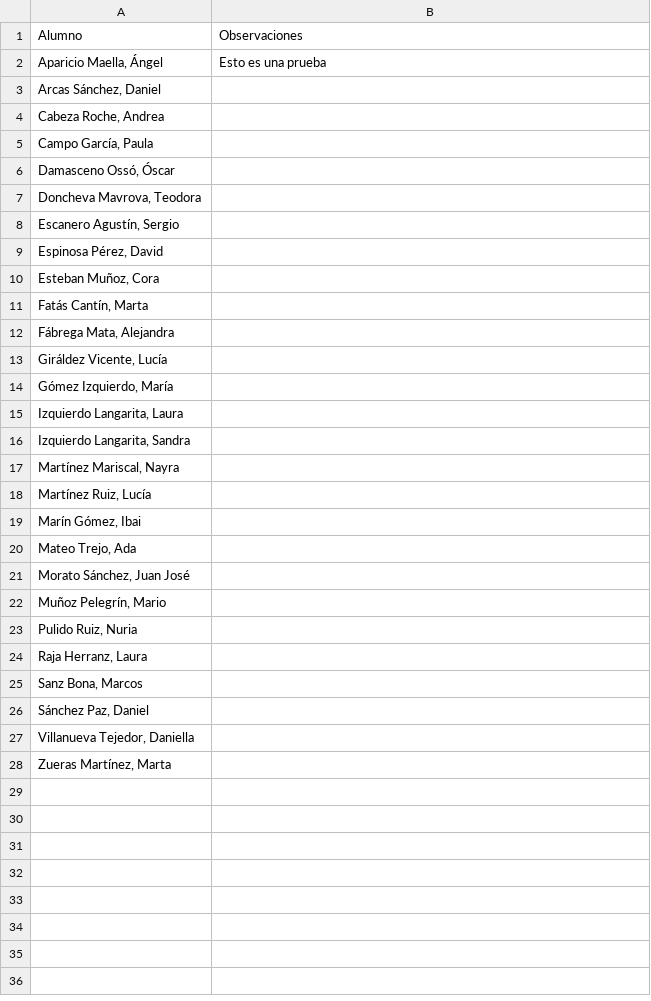
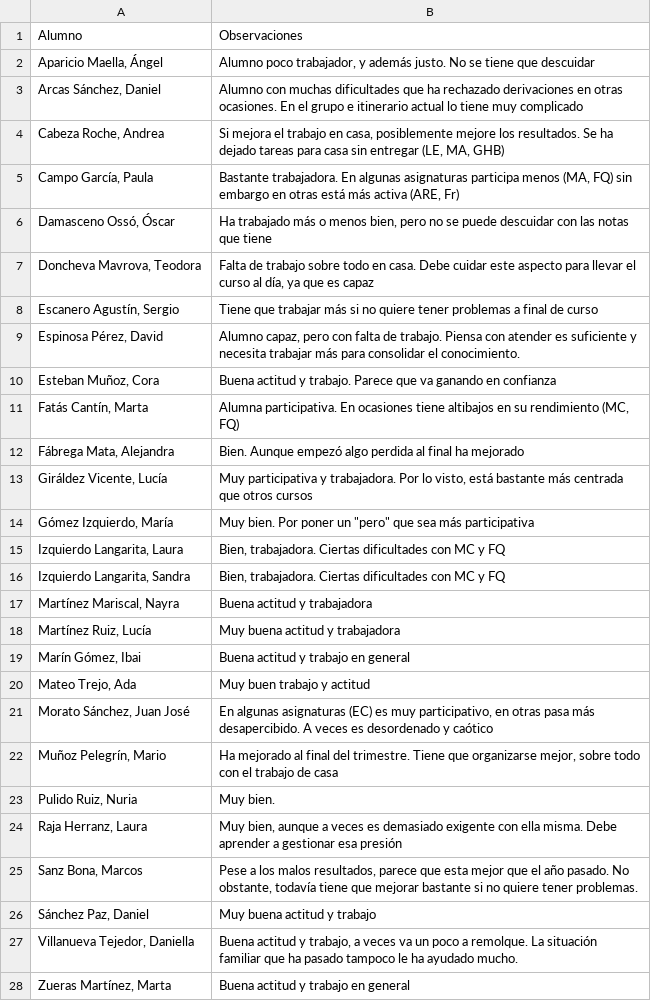
Before and after one commit to crdguez/mat4ac, a CSV file: notebooks/alumnos_observaciones.csv, drawn as a sheet.

```diff
--- a/notebooks/alumnos_observaciones.csv
+++ b/notebooks/alumnos_observaciones.csv
@@ -1,28 +1,28 @@
 Alumno,Observaciones
-"Aparicio Maella, Ángel","Esto es una prueba"
-"Arcas Sánchez, Daniel",
-"Cabeza Roche, Andrea",
-"Campo García, Paula",
-"Damasceno Ossó, Óscar",
-"Doncheva Mavrova, Teodora",
-"Escanero Agustín, Sergio",
-"Espinosa Pérez, David",
-"Esteban Muñoz, Cora",
-"Fatás Cantín, Marta",
-"Fábrega Mata, Alejandra",
-"Giráldez Vicente, Lucía",
-"Gómez Izquierdo, María",
-"Izquierdo Langarita, Laura",
-"Izquierdo Langarita, Sandra",
-"Martínez Mariscal, Nayra",
-"Martínez Ruiz, Lucía",
-"Marín Gómez, Ibai",
-"Mateo Trejo, Ada",
-"Morato Sánchez, Juan José",
-"Muñoz Pelegrín, Mario",
-"Pulido Ruiz, Nuria",
-"Raja Herranz, Laura",
-"Sanz Bona, Marcos",
-"Sánchez Paz, Daniel",
-"Villanueva Tejedor, Daniella",
-"Zueras Martínez, Marta",
+"Aparicio Maella, Ángel","Alumno poco trabajador, y además justo. No se tiene que descuidar"
+"Arcas Sánchez, Daniel","Alumno con muchas dificultades que ha rechazado derivaciones en otras ocasiones.  En el grupo e itinerario actual lo tiene muy complicado"
+"Cabeza Roche, Andrea","Si mejora el trabajo en casa, posiblemente mejore los resultados. Se ha dejado tareas para casa sin entregar (LE, MA, GHB)"
+"Campo García, Paula","Bastante trabajadora. En algunas asignaturas participa menos (MA, FQ) sin embargo en otras está más activa (ARE, Fr)"
+"Damasceno Ossó, Óscar","Ha trabajado más o menos bien, pero no se puede descuidar con las notas que tiene"
+"Doncheva Mavrova, Teodora","Falta de trabajo sobre todo en casa. Debe cuidar este aspecto para llevar el curso al día, ya que es capaz"
+"Escanero Agustín, Sergio","Tiene que trabajar más si no quiere tener problemas a final de curso"
+"Espinosa Pérez, David","Alumno capaz, pero con falta de trabajo. Piensa con atender es suficiente y necesita trabajar más para consolidar el conocimiento."
+"Esteban Muñoz, Cora","Buena actitud y trabajo. Parece que va ganando en confianza"
+"Fatás Cantín, Marta","Alumna participativa. En ocasiones tiene altibajos en su rendimiento (MC, FQ)"
+"Fábrega Mata, Alejandra","Bien. Aunque empezó algo perdida al final ha mejorado"
+"Giráldez Vicente, Lucía","Muy participativa y trabajadora. Por lo visto, está bastante más centrada que otros cursos"
+"Gómez Izquierdo, María","Muy bien. Por poner un ""pero"" que sea más participativa"
+"Izquierdo Langarita, Laura","Bien, trabajadora. Ciertas dificultades con MC y FQ"
+"Izquierdo Langarita, Sandra","Bien, trabajadora. Ciertas dificultades con MC y FQ"
+"Martínez Mariscal, Nayra","Buena actitud y trabajadora"
+"Martínez Ruiz, Lucía","Muy buena actitud y trabajadora"
+"Marín Gómez, Ibai","Buena actitud y trabajo en general"
+"Mateo Trejo, Ada","Muy buen trabajo y actitud"
+"Morato Sánchez, Juan José","En algunas asignaturas (EC) es muy participativo, en otras pasa más desapercibido. A veces es desordenado y caótico"
+"Muñoz Pelegrín, Mario","Ha mejorado al final del trimestre. Tiene que organizarse mejor, sobre todo con el trabajo de casa"
+"Pulido Ruiz, Nuria","Muy bien."
+"Raja Herranz, Laura","Muy bien, aunque a veces es demasiado exigente con ella misma. Debe aprender a gestionar esa presión"
+"Sanz Bona, Marcos","Pese a los malos resultados, parece que esta mejor que el año pasado. No obstante, todavía tiene que mejorar bastante si no quiere tener problemas."
+"Sánchez Paz, Daniel","Muy buena actitud y trabajo"
+"Villanueva Tejedor, Daniella","Buena actitud y trabajo, a veces va un poco a remolque. La situación familiar que ha pasado tampoco le ha ayudado mucho."
+"Zueras Martínez, Marta","Buena actitud y trabajo en general"
```
Also changed, not shown: notebooks/ev1.csv, notebooks/importado1.csv, 15 other files.
